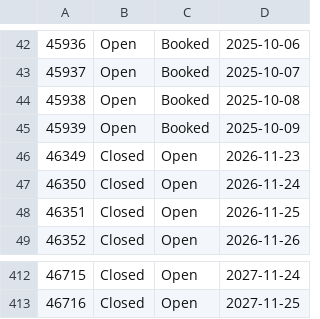
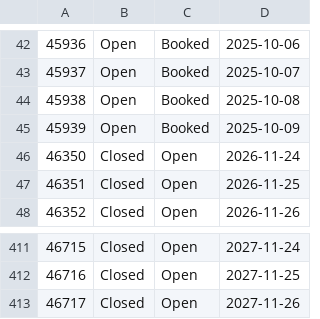
Before and after one commit to larocciadelpoggio/lrp-calendar, a CSV file: docs/status.csv, drawn as a sheet; only a part is shown, gaps mark what is left out; removed rows and columns are numbered as before the commit, all else as after; the diff names each change by its address in the sheet, - before the commit and + after, or states it on an @@ line.

```diff
--- a/docs/status.csv
+++ b/docs/status.csv
-row 46: 46349 | Closed | Open | 2026-11-23
+row 413: 46717 | Closed | Open | 2027-11-26
```
Also changed, not shown: 5 other files.
